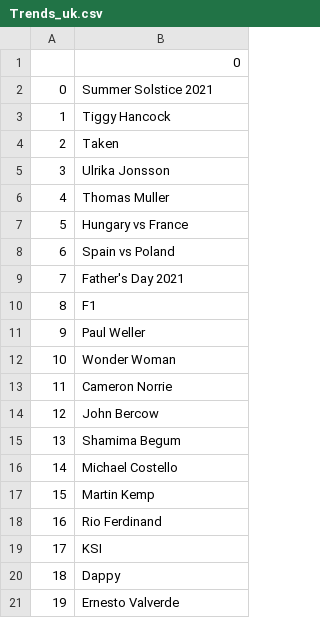
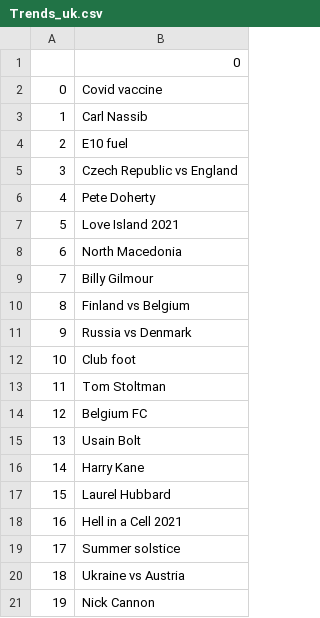
Before and after one commit to Jsgithubchannel/livetrends, a CSV file: Trends/Trends_uk.csv, drawn as a sheet.

```diff
--- a/Trends/Trends_uk.csv
+++ b/Trends/Trends_uk.csv
@@ -1,21 +1,21 @@
 ,0
-0,Summer Solstice 2021
-1,Tiggy Hancock
-2,Taken
-3,Ulrika Jonsson
-4,Thomas Muller
-5,Hungary vs France
-6,Spain vs Poland
-7,Father's Day 2021
-8,F1
-9,Paul Weller
-10,Wonder Woman
-11,Cameron Norrie
-12,John Bercow
-13,Shamima Begum
-14,Michael Costello
-15,Martin Kemp
-16,Rio Ferdinand
-17,KSI
-18,Dappy
-19,Ernesto Valverde
+0,Covid vaccine
+1,Carl Nassib
+2,E10 fuel
+3,Czech Republic vs England
+4,Pete Doherty
+5,Love Island 2021
+6,North Macedonia
+7,Billy Gilmour
+8,Finland vs Belgium
+9,Russia vs Denmark
+10,Club foot
+11,Tom Stoltman
+12,Belgium FC
+13,Usain Bolt
+14,Harry Kane
+15,Laurel Hubbard
+16,Hell in a Cell 2021
+17,Summer solstice
+18,Ukraine vs Austria
+19,Nick Cannon
```
Also changed, not shown: Trends/Trends_US.csv, 6 other files.
